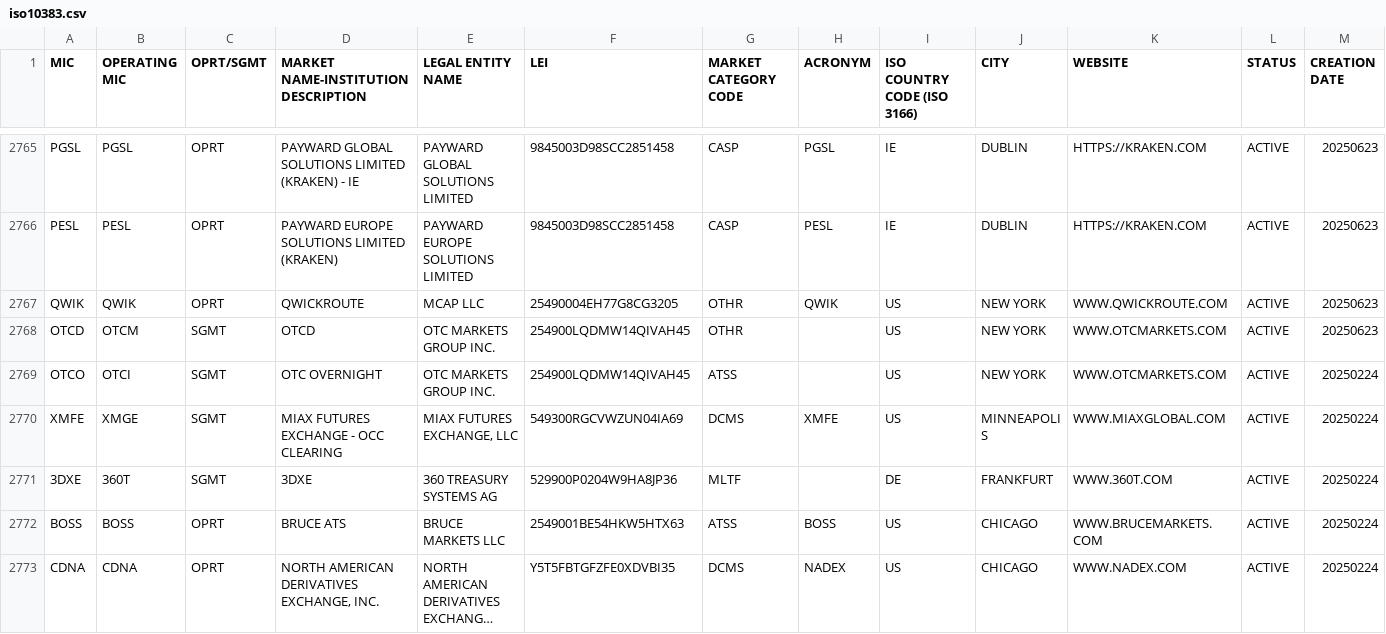
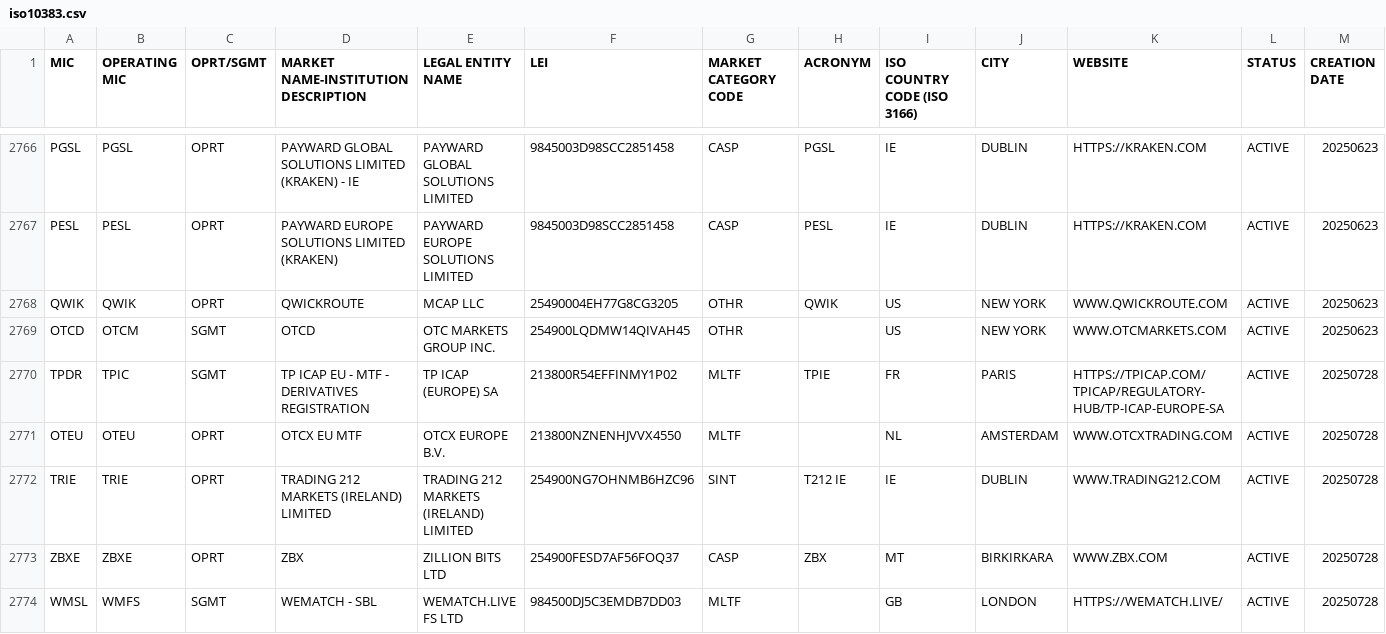
Before and after one commit to seb-oss/Spark-packages, a CSV file: packages/iso-10383/src/lib/specifications/iso10383.csv, drawn as a sheet; only a part is shown, gaps mark what is left out; the shorter side is filled out with more unchanged rows; long unchanged cells end in …; rows hold the shown columns only; the diff covers the shown part only; the diff names each change by its address in the sheet, - before the commit and + after, or states it on an @@ line.

Commit message:
chore: update ISO-10383 specifications

```diff
--- a/packages/iso-10383/src/lib/specifications/iso10383.csv
+++ b/packages/iso-10383/src/lib/specifications/iso10383.csv
+row 2770: TPDR | TPIC | SGMT | TP ICAP EU - MTF - DERIVATIVES REGISTRATION | TP ICAP (EUROPE) SA | 213800R54EFFINMY1P02 | MLTF | TPIE | FR | PARIS | HTTPS://TPICAP.COM/TPICAP/REGULATORY-HUB/TP-ICAP-EUROPE-SA | ACTIVE | 20250728
+row 2771: OTEU | OTEU | OPRT | OTCX EU MTF | OTCX EUROPE B.V. | 213800NZNENHJVVX4550 | MLTF |  | NL | AMSTERDAM | WWW.OTCXTRADING.COM | ACTIVE | 20250728
+row 2772: TRIE | TRIE | OPRT | TRADING 212 MARKETS (IRELAND) LIMITED | TRADING 212 MARKETS (IRELAND) LIMITED | 254900NG7OHNMB6HZC96 | SINT | T212 IE | IE | DUBLIN | WWW.TRADING212.COM | ACTIVE | 20250728
+row 2773: ZBXE | ZBXE | OPRT | ZBX | ZILLION BITS LTD | 254900FESD7AF56FOQ37 | CASP | ZBX | MT | BIRKIRKARA | WWW.ZBX.COM | ACTIVE | 20250728
+row 2774: WMSL | WMFS | SGMT | WEMATCH - SBL | WEMATCH.LIVE FS LTD | 984500DJ5C3EMDB7DD03 | MLTF |  | GB | LONDON | HTTPS://WEMATCH.LIVE/ | ACTIVE | 20250728
```
Also changed, not shown: 6 added rows and 16 edited cells elsewhere in this file, 2 other files.
